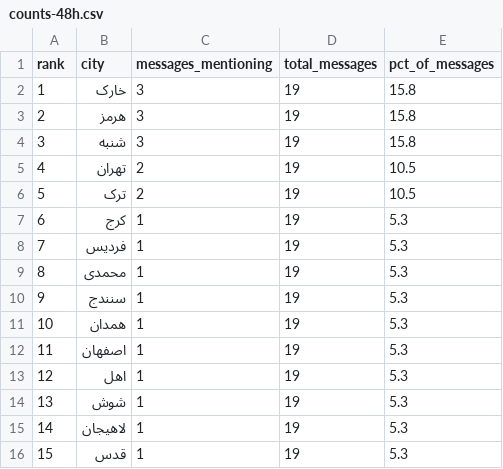
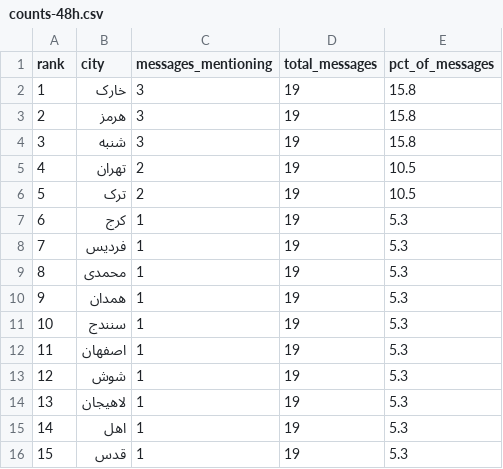
Before and after one commit to Baggiest/ZADAN, a CSV file: public/sample/counts-48h.csv, drawn as a sheet.

```diff
--- a/public/sample/counts-48h.csv
+++ b/public/sample/counts-48h.csv
@@ -9,8 +9,8 @@ rank,city,messages_mentioning,total_messages,pct_of_messages
 8,محمدی,1,19,5.3
-9,سنندج,1,19,5.3
-10,همدان,1,19,5.3
+9,همدان,1,19,5.3
+10,سنندج,1,19,5.3
 11,اصفهان,1,19,5.3
-12,اهل,1,19,5.3
-13,شوش,1,19,5.3
-14,لاهیجان,1,19,5.3
+12,شوش,1,19,5.3
+13,لاهیجان,1,19,5.3
+14,اهل,1,19,5.3
 15,قدس,1,19,5.3
```
Also changed, not shown: public/sample/counts-24h.csv, public/sample/counts-72h.csv, 1 other file.
